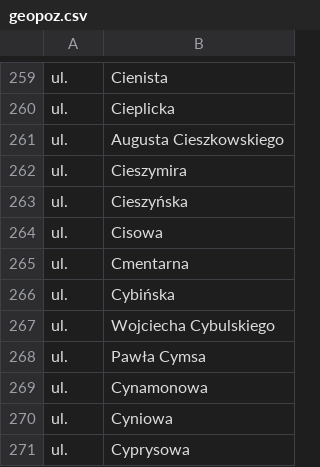
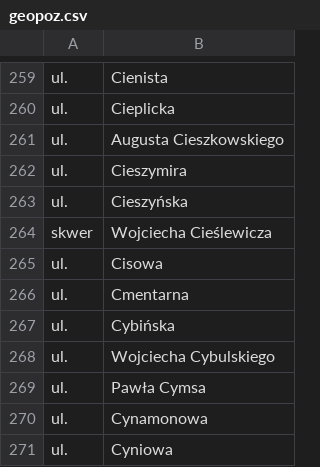
Before and after one commit to macbre/pyrabot, a CSV file: sources/geopoz.csv, drawn as a sheet; only a part is shown, gaps mark what is left out; the shorter side is filled out with more unchanged rows.

Commit message:
geopoz: aktualizacja dancyh o numeracji ulic

```diff
--- a/sources/geopoz.csv
+++ b/sources/geopoz.csv
@@ -263,2 +263,3 @@ ul.	Cieszymira
 ul.	Cieszyńska
+skwer	Wojciecha Cieślewicza
 ul.	Cisowa
```
Also changed, not shown: 2 other files.
